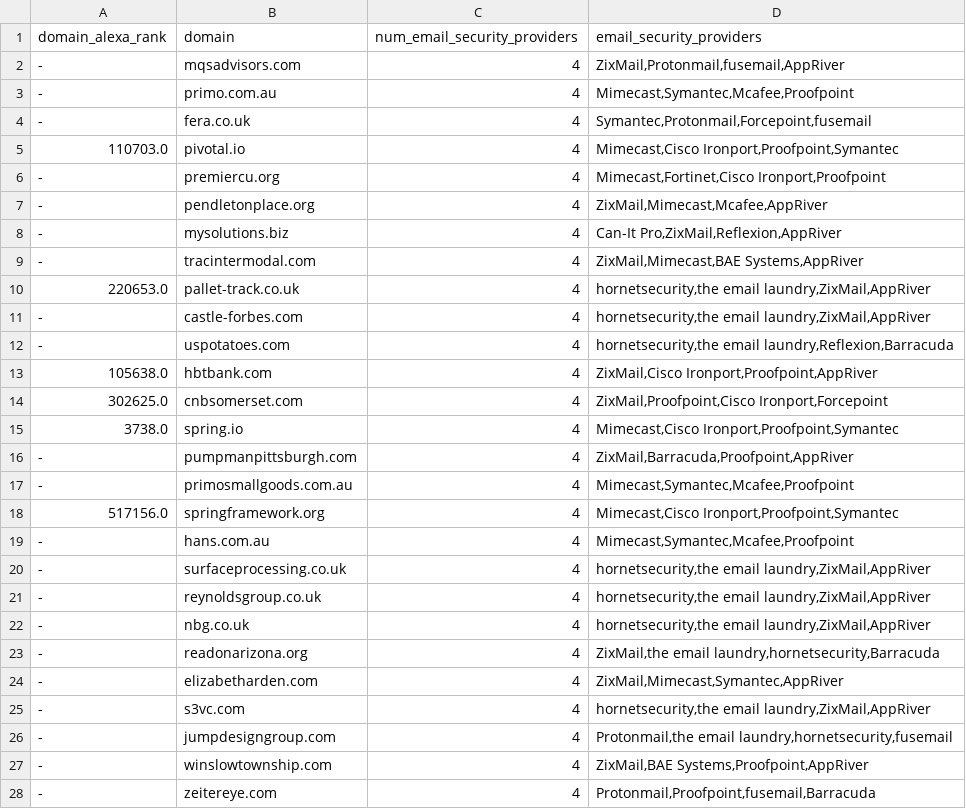
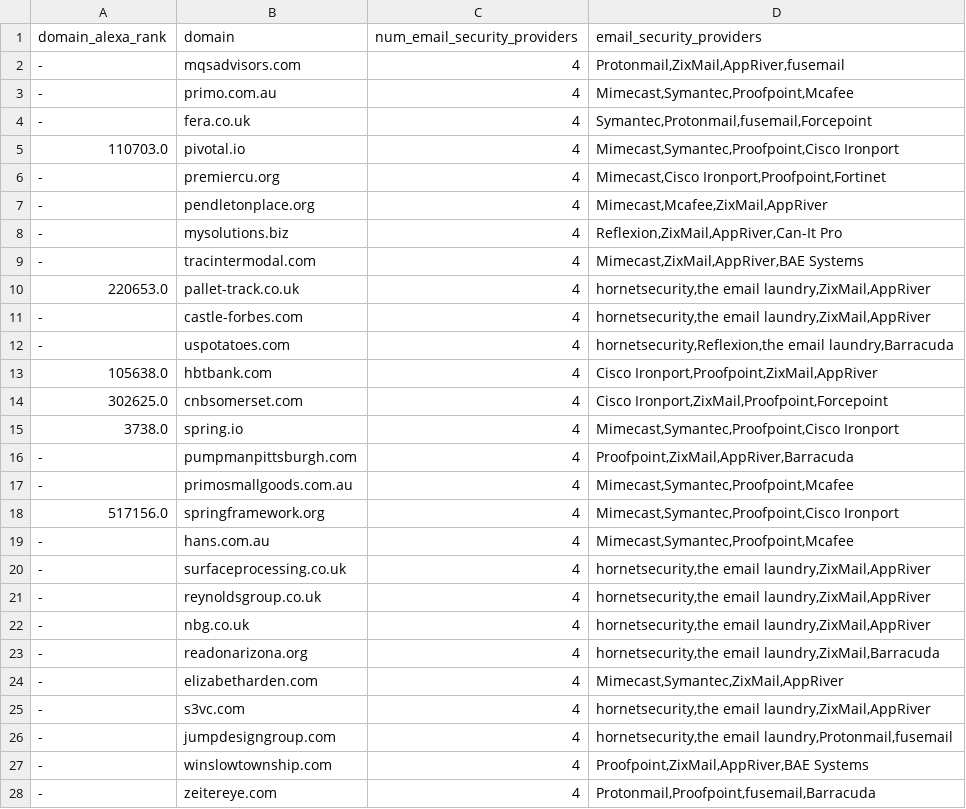
Before and after one commit to covert-labs/mx-intel, a CSV file: results/Domains with 4 or more Email Security Providers (via SPF).csv, drawn as a sheet; only a part is shown; the diff covers the shown part only.

```diff
--- a/results/Domains with 4 or more Email Security Providers (via SPF).csv
+++ b/results/Domains with 4 or more Email Security Providers (via SPF).csv
@@ -1,20 +1,20 @@
 domain_alexa_rank,domain,num_email_security_providers,email_security_providers
--,mqsadvisors.com,4,"ZixMail,Protonmail,fusemail,AppRiver"
--,primo.com.au,4,"Mimecast,Symantec,Mcafee,Proofpoint"
--,fera.co.uk,4,"Symantec,Protonmail,Forcepoint,fusemail"
-110703.0,pivotal.io,4,"Mimecast,Cisco Ironport,Proofpoint,Symantec"
--,premiercu.org,4,"Mimecast,Fortinet,Cisco Ironport,Proofpoint"
--,pendletonplace.org,4,"ZixMail,Mimecast,Mcafee,AppRiver"
--,mysolutions.biz,4,"Can-It Pro,ZixMail,Reflexion,AppRiver"
--,tracintermodal.com,4,"ZixMail,Mimecast,BAE Systems,AppRiver"
+-,mqsadvisors.com,4,"Protonmail,ZixMail,AppRiver,fusemail"
+-,primo.com.au,4,"Mimecast,Symantec,Proofpoint,Mcafee"
+-,fera.co.uk,4,"Symantec,Protonmail,fusemail,Forcepoint"
+110703.0,pivotal.io,4,"Mimecast,Symantec,Proofpoint,Cisco Ironport"
+-,premiercu.org,4,"Mimecast,Cisco Ironport,Proofpoint,Fortinet"
+-,pendletonplace.org,4,"Mimecast,Mcafee,ZixMail,AppRiver"
+-,mysolutions.biz,4,"Reflexion,ZixMail,AppRiver,Can-It Pro"
+-,tracintermodal.com,4,"Mimecast,ZixMail,AppRiver,BAE Systems"
 220653.0,pallet-track.co.uk,4,"hornetsecurity,the email laundry,ZixMail,AppRiver"
 -,castle-forbes.com,4,"hornetsecurity,the email laundry,ZixMail,AppRiver"
--,uspotatoes.com,4,"hornetsecurity,the email laundry,Reflexion,Barracuda"
-105638.0,hbtbank.com,4,"ZixMail,Cisco Ironport,Proofpoint,AppRiver"
-302625.0,cnbsomerset.com,4,"ZixMail,Proofpoint,Cisco Ironport,Forcepoint"
-3738.0,spring.io,4,"Mimecast,Cisco Ironport,Proofpoint,Symantec"
--,pumpmanpittsburgh.com,4,"ZixMail,Barracuda,Proofpoint,AppRiver"
--,primosmallgoods.com.au,4,"Mimecast,Symantec,Mcafee,Proofpoint"
-517156.0,springframework.org,4,"Mimecast,Cisco Ironport,Proofpoint,Symantec"
--,hans.com.au,4,"Mimecast,Symantec,Mcafee,Proofpoint"
+-,uspotatoes.com,4,"hornetsecurity,Reflexion,the email laundry,Barracuda"
+105638.0,hbtbank.com,4,"Cisco Ironport,Proofpoint,ZixMail,AppRiver"
+302625.0,cnbsomerset.com,4,"Cisco Ironport,ZixMail,Proofpoint,Forcepoint"
+3738.0,spring.io,4,"Mimecast,Symantec,Proofpoint,Cisco Ironport"
+-,pumpmanpittsburgh.com,4,"Proofpoint,ZixMail,AppRiver,Barracuda"
+-,primosmallgoods.com.au,4,"Mimecast,Symantec,Proofpoint,Mcafee"
+517156.0,springframework.org,4,"Mimecast,Symantec,Proofpoint,Cisco Ironport"
+-,hans.com.au,4,"Mimecast,Symantec,Proofpoint,Mcafee"
 -,surfaceprocessing.co.uk,4,"hornetsecurity,the email laundry,ZixMail,AppRiver"
@@ -22,7 +22,7 @@ domain_alexa_rank,domain,num_email_security_providers,email_security_providers
 -,nbg.co.uk,4,"hornetsecurity,the email laundry,ZixMail,AppRiver"
--,readonarizona.org,4,"ZixMail,the email laundry,hornetsecurity,Barracuda"
--,elizabetharden.com,4,"ZixMail,Mimecast,Symantec,AppRiver"
+-,readonarizona.org,4,"hornetsecurity,the email laundry,ZixMail,Barracuda"
+-,elizabetharden.com,4,"Mimecast,Symantec,ZixMail,AppRiver"
 -,s3vc.com,4,"hornetsecurity,the email laundry,ZixMail,AppRiver"
--,jumpdesigngroup.com,4,"Protonmail,the email laundry,hornetsecurity,fusemail"
--,winslowtownship.com,4,"ZixMail,BAE Systems,Proofpoint,AppRiver"
+-,jumpdesigngroup.com,4,"hornetsecurity,the email laundry,Protonmail,fusemail"
+-,winslowtownship.com,4,"Proofpoint,ZixMail,AppRiver,BAE Systems"
 -,zeitereye.com,4,"Protonmail,Proofpoint,fusemail,Barracuda"
```
Also changed, not shown: 7 edited cells elsewhere in this file, results/Alexa 1000 Trusting AWS Networks.csv, results/Alexa 1000 Trusting GCP Networks.csv, 10 other files.
